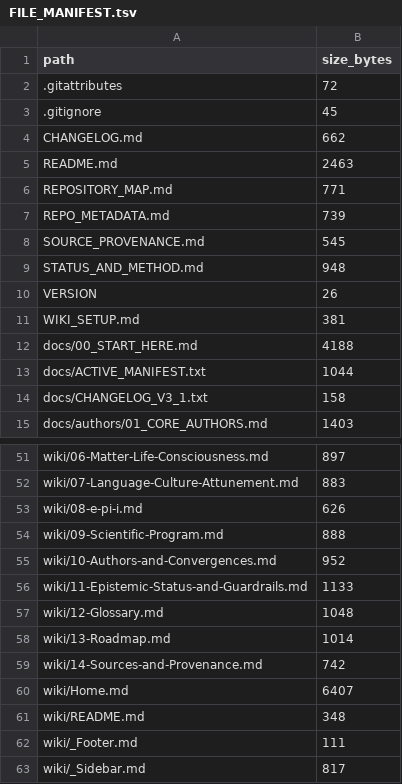
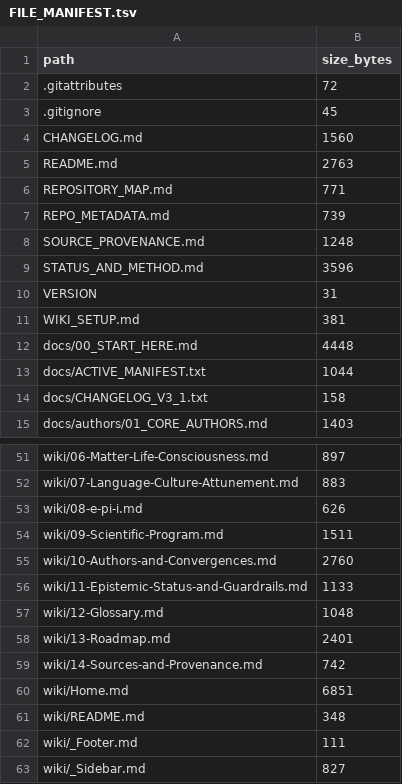
Before and after one commit to Rejean-McCormick/Pi-Theory, a TSV file: FILE_MANIFEST.tsv, drawn as a sheet; only a part is shown, gaps mark what is left out; the diff covers the shown part only.

```diff
--- a/FILE_MANIFEST.tsv
+++ b/FILE_MANIFEST.tsv
@@ -3,11 +3,11 @@ path	size_bytes
 .gitignore	45
-CHANGELOG.md	662
-README.md	2463
+CHANGELOG.md	1560
+README.md	2763
 REPOSITORY_MAP.md	771
 REPO_METADATA.md	739
-SOURCE_PROVENANCE.md	545
-STATUS_AND_METHOD.md	948
-VERSION	26
+SOURCE_PROVENANCE.md	1248
+STATUS_AND_METHOD.md	3596
+VERSION	31
 WIKI_SETUP.md	381
-docs/00_START_HERE.md	4188
+docs/00_START_HERE.md	4448
 docs/ACTIVE_MANIFEST.txt	1044
@@ -53,11 +53,11 @@ wiki/07-Language-Culture-Attunement.md	883
 wiki/08-e-pi-i.md	626
-wiki/09-Scientific-Program.md	888
-wiki/10-Authors-and-Convergences.md	952
+wiki/09-Scientific-Program.md	1511
+wiki/10-Authors-and-Convergences.md	2760
 wiki/11-Epistemic-Status-and-Guardrails.md	1133
 wiki/12-Glossary.md	1048
-wiki/13-Roadmap.md	1014
+wiki/13-Roadmap.md	2401
 wiki/14-Sources-and-Provenance.md	742
-wiki/Home.md	6407
+wiki/Home.md	6851
 wiki/README.md	348
 wiki/_Footer.md	111
-wiki/_Sidebar.md	817
+wiki/_Sidebar.md	827
```
Also changed, not shown: 7 edited cells elsewhere in this file, 19 other files.
